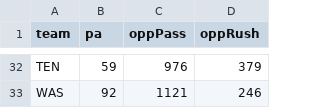
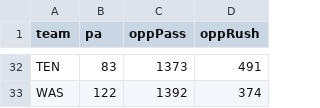
Before and after one commit to comitest22/fantasy-draft-lab, a CSV file: data/enrichment/defense-stats-2026.csv, drawn as a sheet; only a part is shown, gaps mark what is left out; the diff covers the shown part only; the diff names each change by its address in the sheet, - before the commit and + after, or states it on an @@ line.

```diff
--- a/data/enrichment/defense-stats-2026.csv
+++ b/data/enrichment/defense-stats-2026.csv
-B32 (pa): 59
+B32 (pa): 83
-C32 (oppPass): 976
+C32 (oppPass): 1373
-D32 (oppRush): 379
+D32 (oppRush): 491
-B33 (pa): 92
+B33 (pa): 122
-C33 (oppPass): 1121
+C33 (oppPass): 1392
-D33 (oppRush): 246
+D33 (oppRush): 374
```
Also changed, not shown: 90 edited cells elsewhere in this file, data/enrichment/espn-depth-2026.csv, data/enrichment/fantasy-points.csv, 12 other files.
